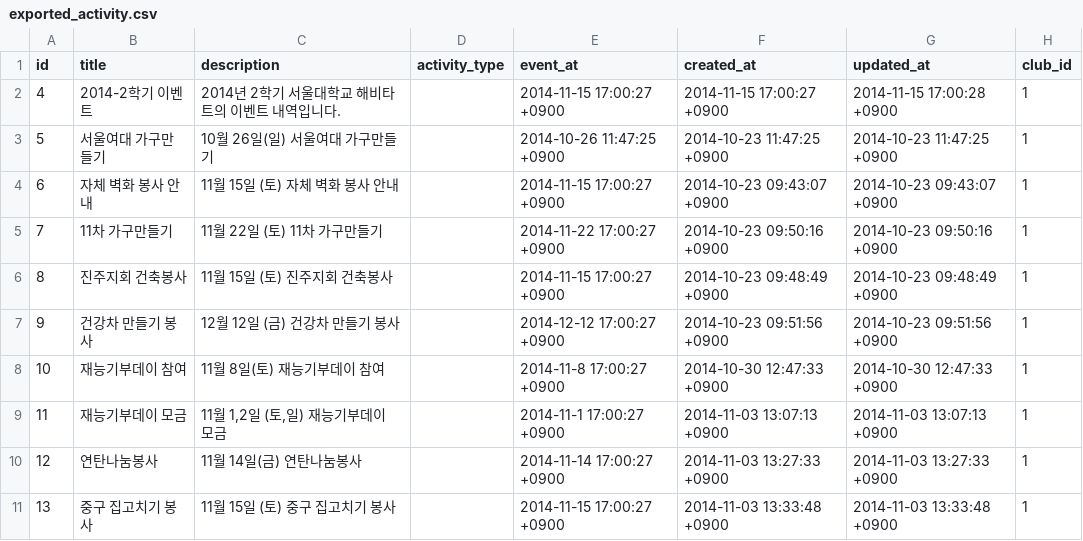
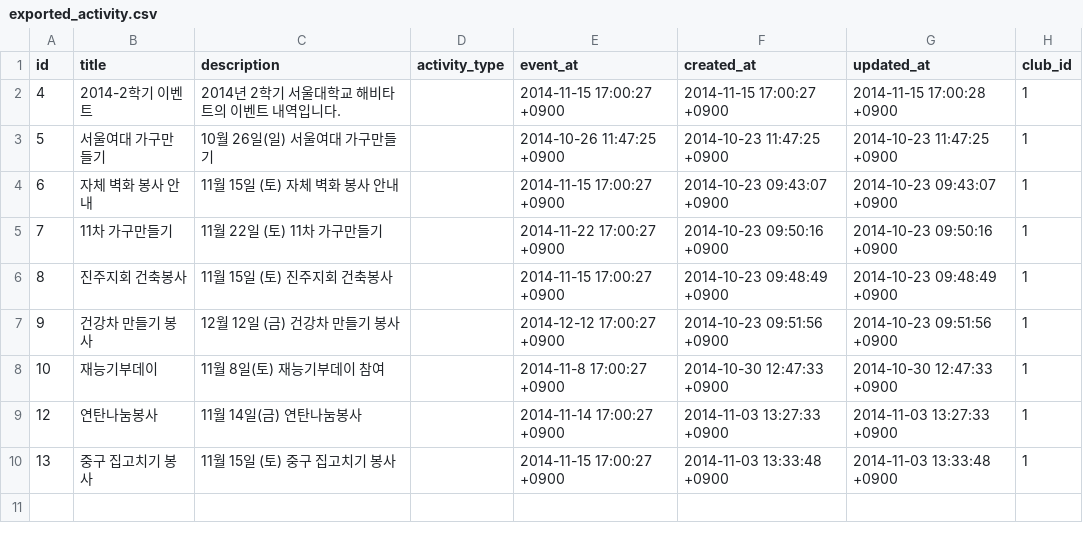
Before and after one commit to DonutWorks/Ari, a CSV file: db/seeds/exported_activity.csv, drawn as a sheet.

```diff
--- a/db/seeds/exported_activity.csv
+++ b/db/seeds/exported_activity.csv
@@ -7,4 +7,3 @@ id,title,description,activity_type,event_at,created_at,updated_at,club_id
 9,건강차 만들기 봉사,12월 12일 (금) 건강차 만들기 봉사,,2014-12-12 17:00:27 +0900,2014-10-23 09:51:56 +0900,2014-10-23 09:51:56 +0900,1
-10,재능기부데이 참여,11월 8일(토) 재능기부데이 참여,,2014-11-8 17:00:27 +0900,2014-10-30 12:47:33 +0900,2014-10-30 12:47:33 +0900,1
-11,재능기부데이 모금,"11월 1,2일 (토,일) 재능기부데이 모금",,2014-11-1 17:00:27 +0900,2014-11-03 13:07:13 +0900,2014-11-03 13:07:13 +0900,1
+10,재능기부데이,11월 8일(토) 재능기부데이 참여,,2014-11-8 17:00:27 +0900,2014-10-30 12:47:33 +0900,2014-10-30 12:47:33 +0900,1
 12,연탄나눔봉사,11월 14일(금) 연탄나눔봉사,,2014-11-14 17:00:27 +0900,2014-11-03 13:27:33 +0900,2014-11-03 13:27:33 +0900,1
```
Also changed, not shown: db/seeds/exported_notice.csv.
